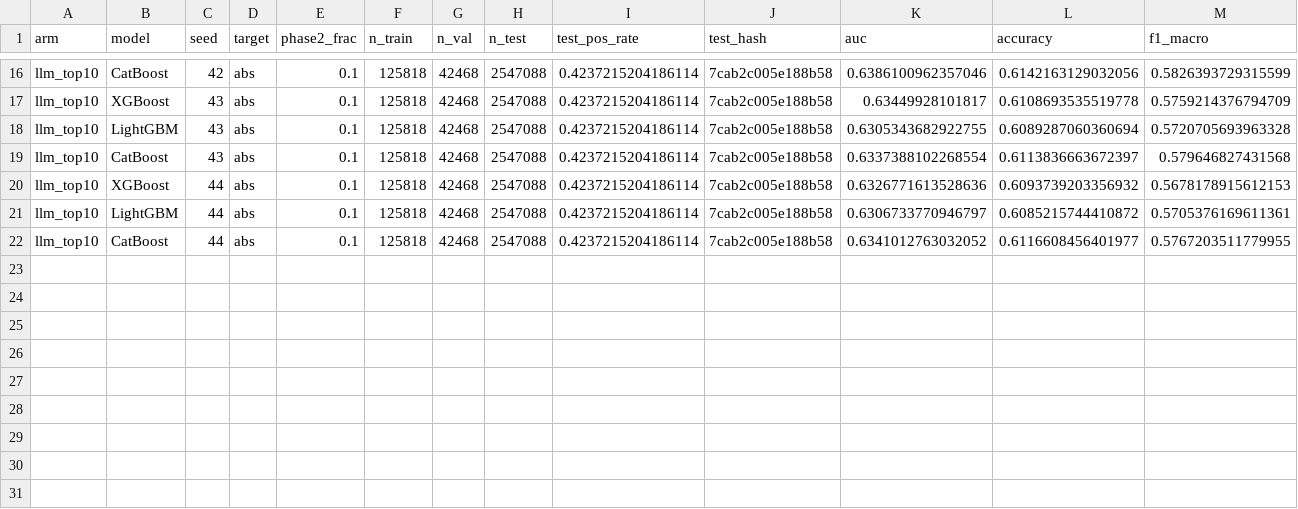
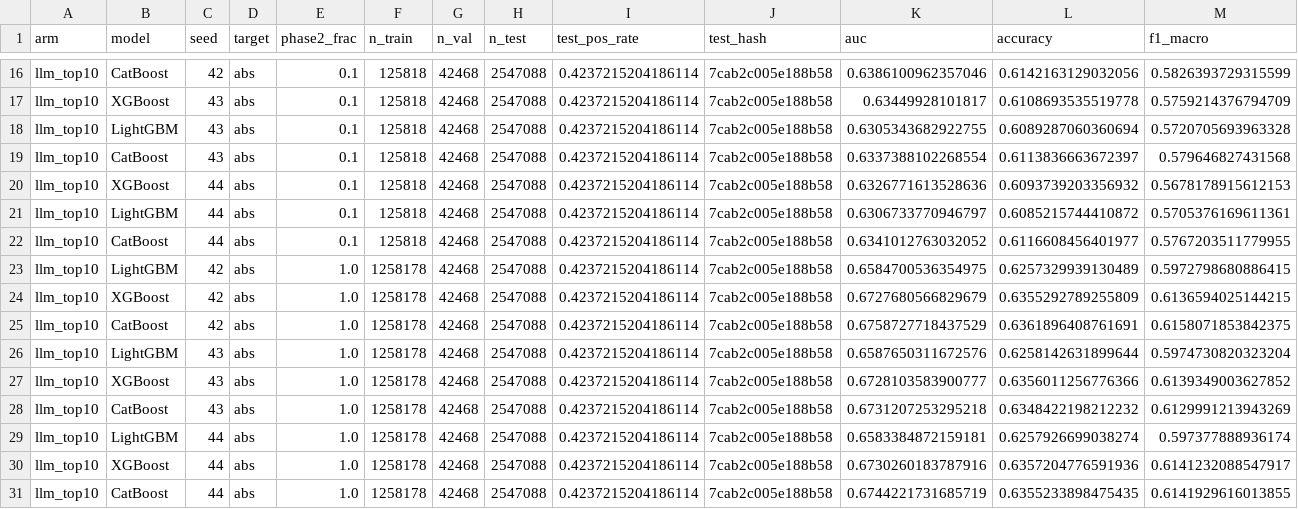
Before and after one commit to Flnny/Delay-data, a CSV file: exp/Tab_exp/ablations/06_llm_top10/results.csv, drawn as a sheet; only a part is shown, gaps mark what is left out; rows hold the shown columns only; the diff names each change by its address in the sheet, - before the commit and + after, or states it on an @@ line.

```diff
--- a/exp/Tab_exp/ablations/06_llm_top10/results.csv
+++ b/exp/Tab_exp/ablations/06_llm_top10/results.csv
+row 23: llm_top10 | LightGBM | 42 | abs | 1.0 | 1258178 | 42468 | 2547088 | 0.4237215204186114 | 7cab2c005e188b58 | 0.6584700536354975 | 0.6257329939130489 | 0.5972798680886415
+row 24: llm_top10 | XGBoost | 42 | abs | 1.0 | 1258178 | 42468 | 2547088 | 0.4237215204186114 | 7cab2c005e188b58 | 0.6727680566829679 | 0.6355292789255809 | 0.6136594025144215
+row 25: llm_top10 | CatBoost | 42 | abs | 1.0 | 1258178 | 42468 | 2547088 | 0.4237215204186114 | 7cab2c005e188b58 | 0.6758727718437529 | 0.6361896408761691 | 0.6158071853842375
+row 26: llm_top10 | LightGBM | 43 | abs | 1.0 | 1258178 | 42468 | 2547088 | 0.4237215204186114 | 7cab2c005e188b58 | 0.6587650311672576 | 0.6258142631899644 | 0.5974730820323204
+row 27: llm_top10 | XGBoost | 43 | abs | 1.0 | 1258178 | 42468 | 2547088 | 0.4237215204186114 | 7cab2c005e188b58 | 0.6728103583900777 | 0.6356011256776366 | 0.6139349003627852
+row 28: llm_top10 | CatBoost | 43 | abs | 1.0 | 1258178 | 42468 | 2547088 | 0.4237215204186114 | 7cab2c005e188b58 | 0.6731207253295218 | 0.6348422198212232 | 0.6129991213943269
+row 29: llm_top10 | LightGBM | 44 | abs | 1.0 | 1258178 | 42468 | 2547088 | 0.4237215204186114 | 7cab2c005e188b58 | 0.6583384872159181 | 0.6257926699038274 | 0.597377888936174
+row 30: llm_top10 | XGBoost | 44 | abs | 1.0 | 1258178 | 42468 | 2547088 | 0.4237215204186114 | 7cab2c005e188b58 | 0.6730260183787916 | 0.6357204776591936 | 0.6141232088547917
+row 31: llm_top10 | CatBoost | 44 | abs | 1.0 | 1258178 | 42468 | 2547088 | 0.4237215204186114 | 7cab2c005e188b58 | 0.6744221731685719 | 0.6355233898475435 | 0.6141929616013855
```
Also changed, not shown: exp/Tab_exp/ablations/01b_baseline_matched_training/results.csv, exp/Tab_exp/ablations/06_1_llm_top5_datafree/results.csv, 16 other files.
